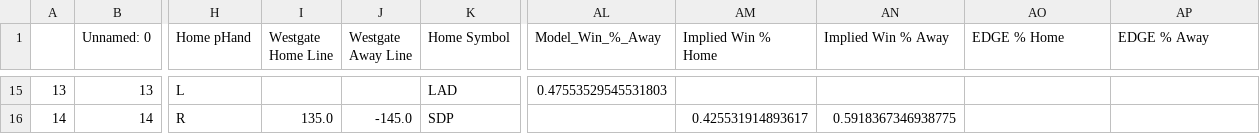
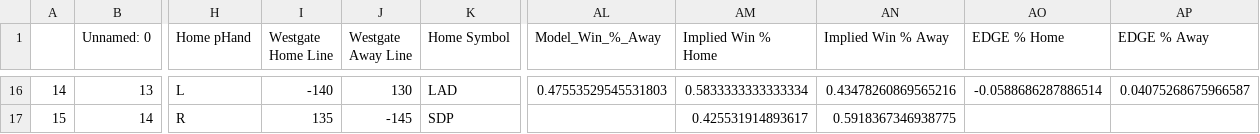
Before and after one commit to strohmhw/mlb, a CSV file: daily_model_2019-05-07.csv, drawn as a sheet; only a part is shown, gaps mark what is left out; addresses are those after the commit; the diff covers the shown part only; the diff names each change by its address in the sheet, - before the commit and + after, or states it on an @@ line.

```diff
--- a/daily_model_2019-05-07.csv
+++ b/daily_model_2019-05-07.csv
@@ column A renumbered from row 11 down @@
-I16 (Westgate Home Line): (empty)
+I16 (Westgate Home Line): -140
-J16 (Westgate Away Line): (empty)
+J16 (Westgate Away Line): 130
-AM16 (Implied Win % Home): (empty)
+AM16 (Implied Win % Home): 0.5833333333333334
-AN16 (Implied Win % Away): (empty)
+AN16 (Implied Win % Away): 0.43478260869565216
-AO16 (EDGE % Home): (empty)
+AO16 (EDGE % Home): -0.0588686287886514
-AP16 (EDGE % Away): (empty)
+AP16 (EDGE % Away): 0.04075268675966587
-I17 (Westgate Home Line): 135.0
+I17 (Westgate Home Line): 135
-J17 (Westgate Away Line): -145.0
+J17 (Westgate Away Line): -145
```
Also changed, not shown: 1 added row and 62 edited cells elsewhere in this file, daily-lines.csv, 1 other file.
